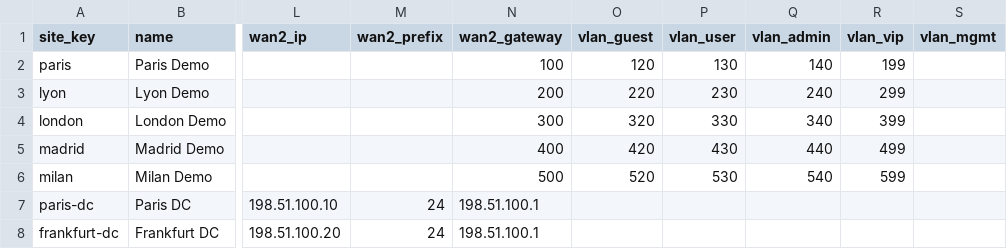
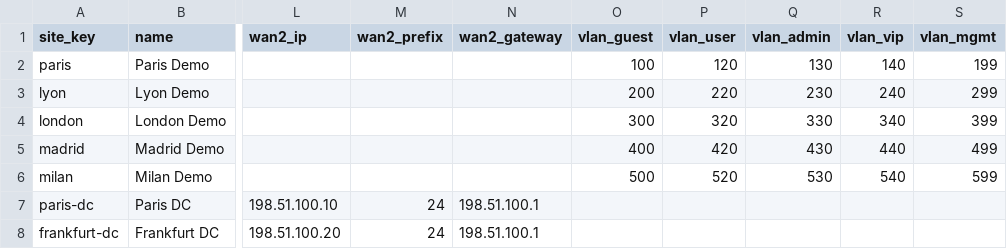
Before and after one commit to tmunzer-AIDE/mist-terraform-gitops-demo, a CSV file: data/sites.csv, drawn as a sheet; only a part is shown, gaps mark what is left out; the diff names each change by its address in the sheet, - before the commit and + after, or states it on an @@ line.

```diff
--- a/data/sites.csv
+++ b/data/sites.csv
-N2 (wan2_gateway): 100
+N2 (wan2_gateway): (empty)
-O2 (vlan_guest): 120
+O2 (vlan_guest): 100
-P2 (vlan_user): 130
+P2 (vlan_user): 120
-Q2 (vlan_admin): 140
+Q2 (vlan_admin): 130
-R2 (vlan_vip): 199
+R2 (vlan_vip): 140
-S2 (vlan_mgmt): (empty)
+S2 (vlan_mgmt): 199
-N3 (wan2_gateway): 200
+N3 (wan2_gateway): (empty)
-O3 (vlan_guest): 220
+O3 (vlan_guest): 200
-P3 (vlan_user): 230
+P3 (vlan_user): 220
-Q3 (vlan_admin): 240
+Q3 (vlan_admin): 230
-R3 (vlan_vip): 299
+R3 (vlan_vip): 240
-S3 (vlan_mgmt): (empty)
+S3 (vlan_mgmt): 299
-N4 (wan2_gateway): 300
+N4 (wan2_gateway): (empty)
-O4 (vlan_guest): 320
+O4 (vlan_guest): 300
-P4 (vlan_user): 330
+P4 (vlan_user): 320
-Q4 (vlan_admin): 340
+Q4 (vlan_admin): 330
-R4 (vlan_vip): 399
+R4 (vlan_vip): 340
-S4 (vlan_mgmt): (empty)
+S4 (vlan_mgmt): 399
-N5 (wan2_gateway): 400
+N5 (wan2_gateway): (empty)
-O5 (vlan_guest): 420
+O5 (vlan_guest): 400
-P5 (vlan_user): 430
+P5 (vlan_user): 420
-Q5 (vlan_admin): 440
+Q5 (vlan_admin): 430
-R5 (vlan_vip): 499
+R5 (vlan_vip): 440
-S5 (vlan_mgmt): (empty)
+S5 (vlan_mgmt): 499
-N6 (wan2_gateway): 500
+N6 (wan2_gateway): (empty)
-O6 (vlan_guest): 520
+O6 (vlan_guest): 500
-P6 (vlan_user): 530
+P6 (vlan_user): 520
-Q6 (vlan_admin): 540
+Q6 (vlan_admin): 530
-R6 (vlan_vip): 599
+R6 (vlan_vip): 540
-S6 (vlan_mgmt): (empty)
+S6 (vlan_mgmt): 599
```
